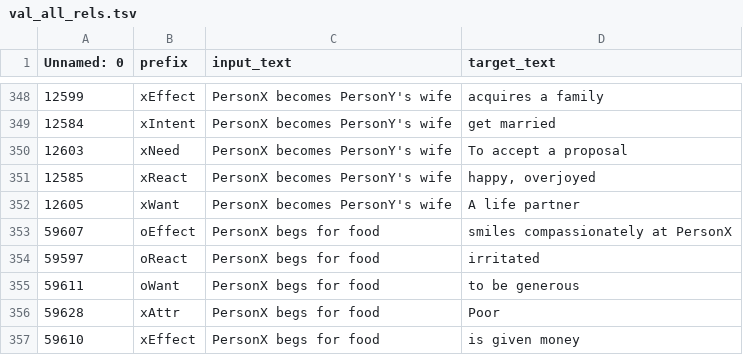
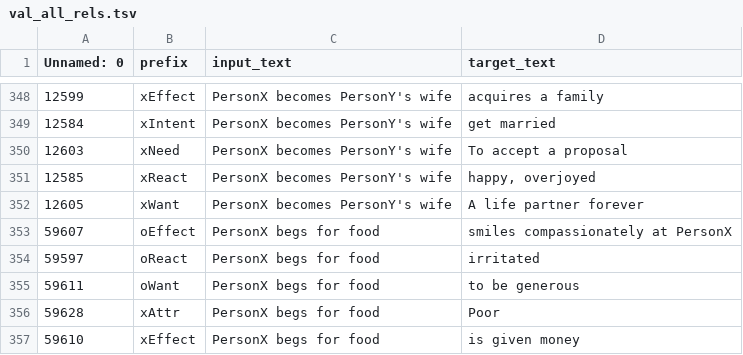
Before and after one commit to puraminy/mt5-comet, a TSV file: comet/train/atomic/val_all_rels.tsv, drawn as a sheet; only a part is shown, gaps mark what is left out.

Commit message:
commit

```diff
--- a/comet/train/atomic/val_all_rels.tsv
+++ b/comet/train/atomic/val_all_rels.tsv
@@ -351,3 +351,3 @@ Unnamed: 0	prefix	input_text	target_text
 12585	xReact	PersonX becomes PersonY's wife	happy, overjoyed
-12605	xWant	PersonX becomes PersonY's wife	A life partner
+12605	xWant	PersonX becomes PersonY's wife	A life partner forever
 59607	oEffect	PersonX begs for food	smiles compassionately at PersonX
```
